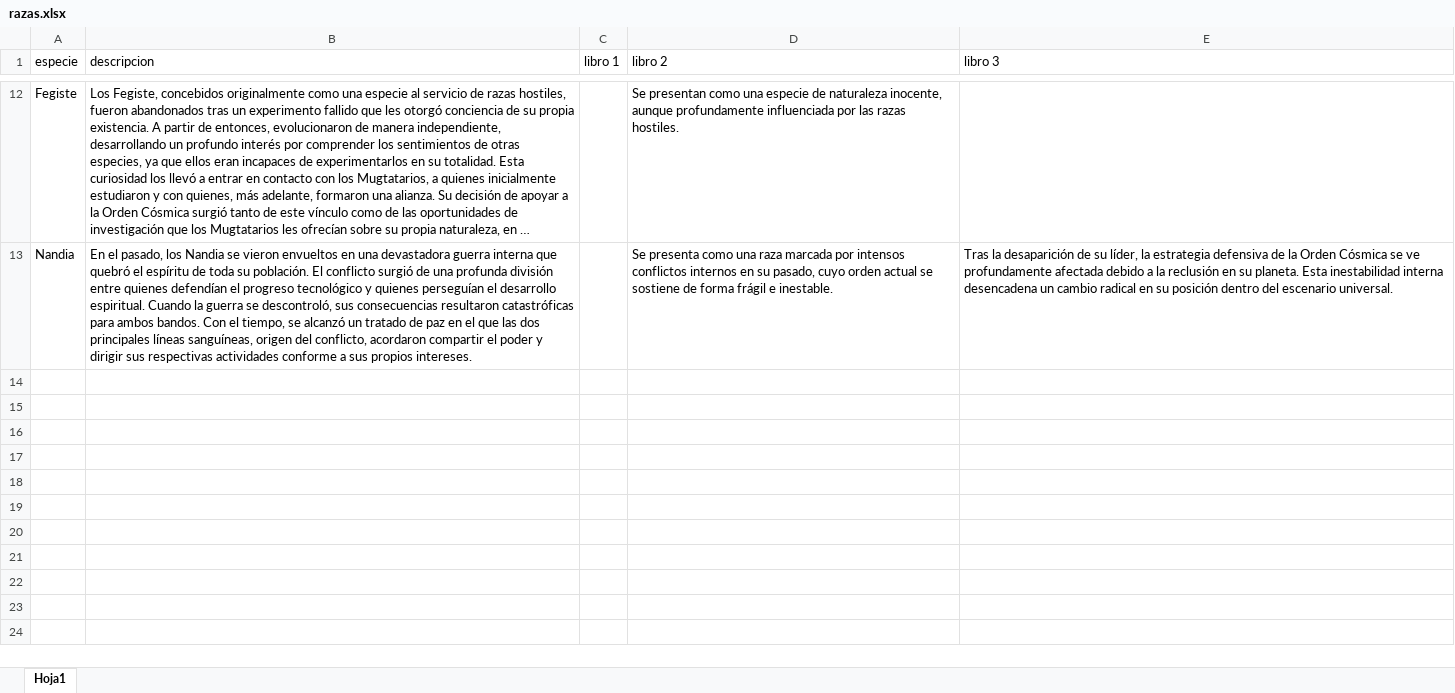
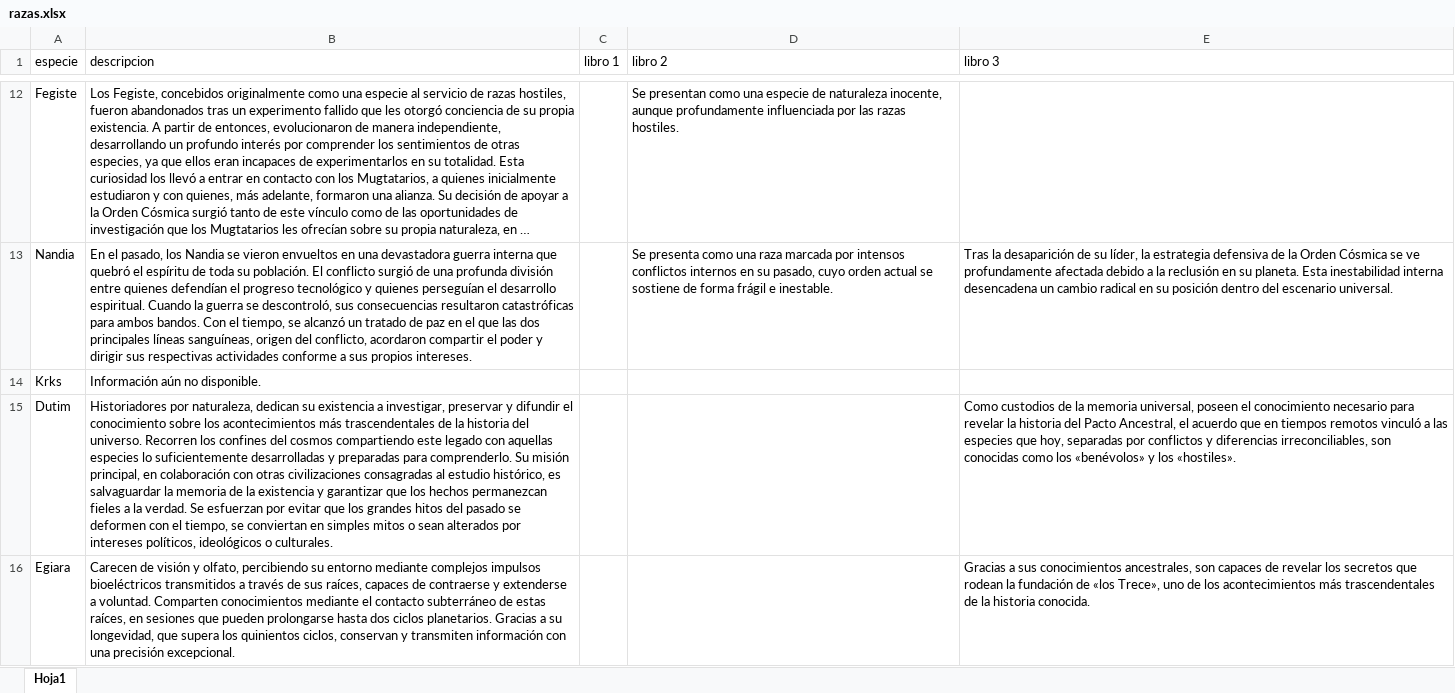
Before and after one commit to decaosyletras/traselcaos, an Excel workbook: mi-app/razas.xlsx, sheet Hoja1, drawn as a sheet; only a part is shown, gaps mark what is left out; long unchanged cells end in …; values as stored, in another font and other column widths than the file's, no borders; the diff covers the shown part only; the diff names each change by its address in the sheet, - before the commit and + after, or states it on an @@ line.

```diff
--- a/mi-app/razas.xlsx (sheet Hoja1)
+++ b/mi-app/razas.xlsx (sheet Hoja1)
+row 14: Krks | Información aún no disponible.
+row 15: Dutim | Historiadores por naturaleza, dedican su existencia a investigar, preservar y difundir el conocimiento sobre los acontecimientos más trascendentales de la historia del universo. Recorren los confines del cosmos compartiendo este legado con aquellas especies lo suficientemente desarrolladas y preparadas para comprenderlo. Su misión principal, en colaboración con otras civilizaciones consagradas al estudio histórico, es salvaguardar la memoria de la existencia y garantizar que los hechos permanezcan fieles a la verdad. Se esfuerzan por evitar que los grandes hitos del pasado se deformen con el tiempo, se conviertan en simples mitos o sean alterados por intereses políticos, ideológicos o culturales. |  |  | Como custodios de la memoria universal, poseen el conocimiento necesario para revelar la historia del Pacto Ancestral, el acuerdo que en tiempos remotos vinculó a las especies que hoy, separadas por conflictos y diferencias irreconciliables, son conocidas como los «benévolos» y los «hostiles».
+row 16: Egiara | Carecen de visión y olfato, percibiendo su entorno mediante complejos impulsos bioeléctricos transmitidos a través de sus raíces, capaces de contraerse y extenderse a voluntad. Comparten conocimientos mediante el contacto subterráneo de estas raíces, en sesiones que pueden prolongarse hasta dos ciclos planetarios. Gracias a su longevidad, que supera los quinientos ciclos, conservan y transmiten información con una precisión excepcional. |  |  | Gracias a sus conocimientos ancestrales, son capaces de revelar los secretos que rodean la fundación de «los Trece», uno de los acontecimientos más trascendentales de la historia conocida.
```
Also changed, not shown: 7 added rows elsewhere in this sheet.
